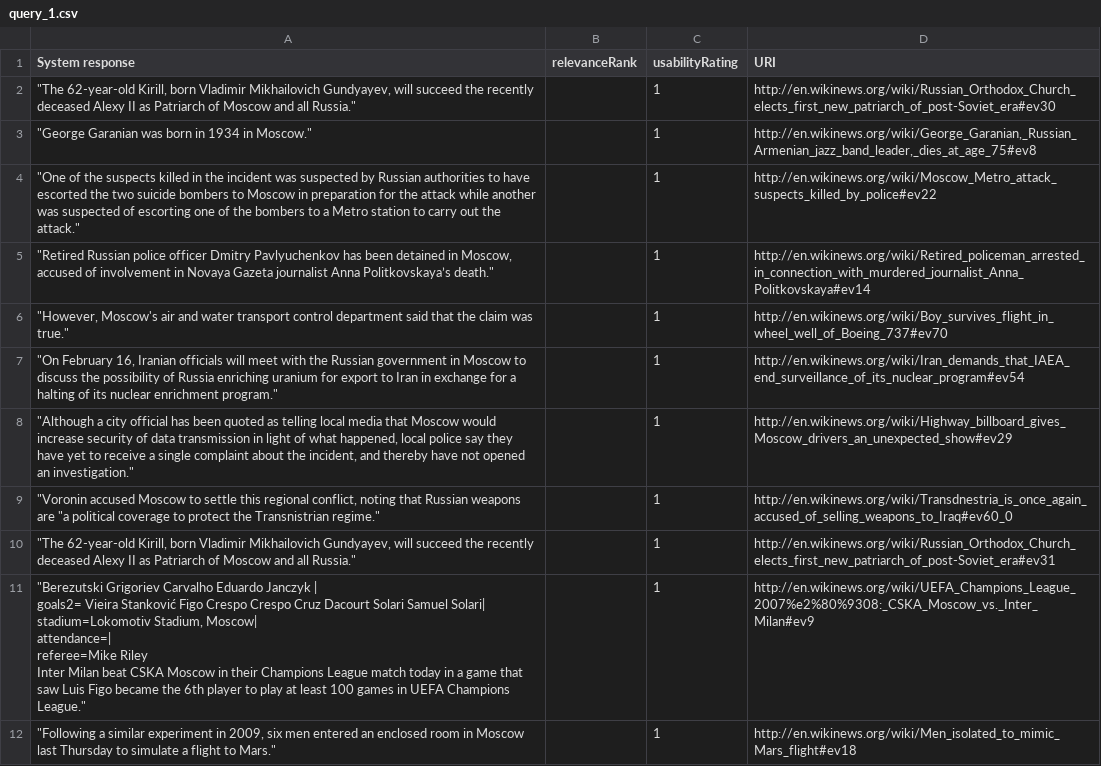
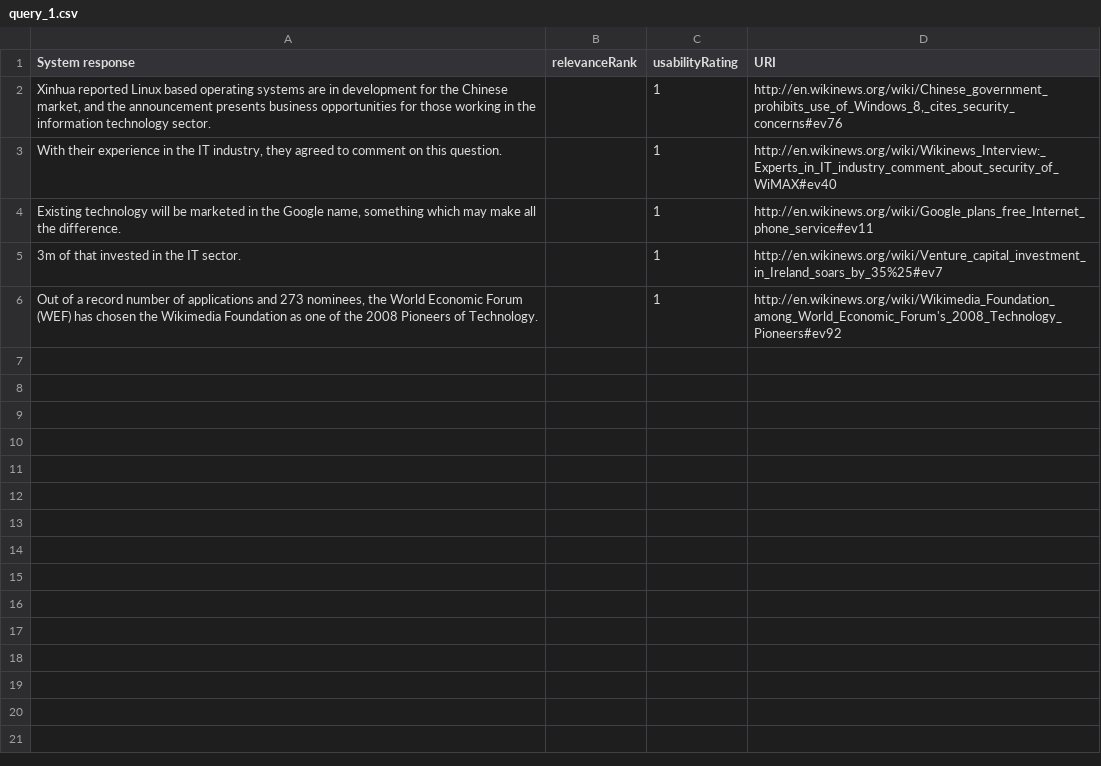
Before and after one commit to ukcvo/NewsTeller, a CSV file: resources/benchmark/userModel/usr_01/query_1.csv, drawn as a sheet.

Commit message:
improved RankingExamplesGenerator, created data for usr_01

```diff
--- a/resources/benchmark/userModel/usr_01/query_1.csv
+++ b/resources/benchmark/userModel/usr_01/query_1.csv
@@ -1,17 +1,6 @@
 System response;relevanceRank;usabilityRating;URI
-"""The 62-year-old Kirill, born Vladimir Mikhailovich Gundyayev, will succeed the recently deceased Alexy II as Patriarch of Moscow and all Russia.""";;1;http://en.wikinews.org/wiki/Russian_Orthodox_Church_elects_first_new_patriarch_of_post-Soviet_era#ev30
-"""George Garanian was born in 1934 in Moscow.""";;1;http://en.wikinews.org/wiki/George_Garanian,_Russian_Armenian_jazz_band_leader,_dies_at_age_75#ev8
-"""One of the suspects killed in the incident was suspected by Russian authorities to have escorted the two suicide bombers to Moscow in preparation for the attack while another was suspected of escorting one of the bombers to a Metro station to carry out the attack.""";;1;http://en.wikinews.org/wiki/Moscow_Metro_attack_suspects_killed_by_police#ev22
-"""Retired Russian police officer Dmitry Pavlyuchenkov has been detained in Moscow, accused of involvement in Novaya Gazeta journalist Anna Politkovskaya’s death.""";;1;http://en.wikinews.org/wiki/Retired_policeman_arrested_in_connection_with_murdered_journalist_Anna_Politkovskaya#ev14
-"""However, Moscow's air and water transport control department said that the claim was true.""";;1;http://en.wikinews.org/wiki/Boy_survives_flight_in_wheel_well_of_Boeing_737#ev70
-"""On February 16, Iranian officials will meet with the Russian government in Moscow to discuss the possibility of Russia enriching uranium for export to Iran in exchange for a halting of its nuclear enrichment program.""";;1;http://en.wikinews.org/wiki/Iran_demands_that_IAEA_end_surveillance_of_its_nuclear_program#ev54
-"""Although a city official has been quoted as telling local media that Moscow would increase security of data transmission in light of what happened, local police say they have yet to receive a single complaint about the incident, and thereby have not opened an investigation.""";;1;http://en.wikinews.org/wiki/Highway_billboard_gives_Moscow_drivers_an_unexpected_show#ev29
-"""Voronin accused Moscow to settle this regional conflict, noting that Russian weapons are ""a political coverage to protect the Transnistrian regime.""";;1;http://en.wikinews.org/wiki/Transdnestria_is_once_again_accused_of_selling_weapons_to_Iraq#ev60_0
-"""The 62-year-old Kirill, born Vladimir Mikhailovich Gundyayev, will succeed the recently deceased Alexy II as Patriarch of Moscow and all Russia.""";;1;http://en.wikinews.org/wiki/Russian_Orthodox_Church_elects_first_new_patriarch_of_post-Soviet_era#ev31
-"""Berezutski Grigoriev Carvalho Eduardo Janczyk |
-goals2= Vieira Stanković Figo Crespo Crespo Cruz Dacourt Solari Samuel Solari|
-stadium=Lokomotiv Stadium, Moscow|
-attendance=|
-referee=Mike Riley
-Inter Milan beat CSKA Moscow in their Champions League match today in a game that saw Luis Figo became the 6th player to play at least 100 games in UEFA Champions League.""";;1;http://en.wikinews.org/wiki/UEFA_Champions_League_2007%e2%80%9308:_CSKA_Moscow_vs._Inter_Milan#ev9
-"""Following a similar experiment in 2009, six men entered an enclosed room in Moscow last Thursday to simulate a flight to Mars.""";;1;http://en.wikinews.org/wiki/Men_isolated_to_mimic_Mars_flight#ev18
+Xinhua reported Linux based operating systems are in development for the Chinese market, and the announcement presents business opportunities for those working in the information technology sector.;;1;http://en.wikinews.org/wiki/Chinese_government_prohibits_use_of_Windows_8,_cites_security_concerns#ev76
+With their experience in the IT industry, they agreed to comment on this question.;;1;http://en.wikinews.org/wiki/Wikinews_Interview:_Experts_in_IT_industry_comment_about_security_of_WiMAX#ev40
+Existing technology will be marketed in the Google name, something which may make all the difference.;;1;http://en.wikinews.org/wiki/Google_plans_free_Internet_phone_service#ev11
+3m of that invested in the IT sector.;;1;http://en.wikinews.org/wiki/Venture_capital_investment_in_Ireland_soars_by_35%25#ev7
+Out of a record number of applications and 273 nominees, the World Economic Forum (WEF) has chosen the Wikimedia Foundation as one of the 2008 Pioneers of Technology.;;1;http://en.wikinews.org/wiki/Wikimedia_Foundation_among_World_Economic_Forum's_2008_Technology_Pioneers#ev92
```
Also changed, not shown: resources/benchmark/userModel/usr_01/query_2.csv, resources/benchmark/userModel/usr_01/query_4.csv, 11 other files.
